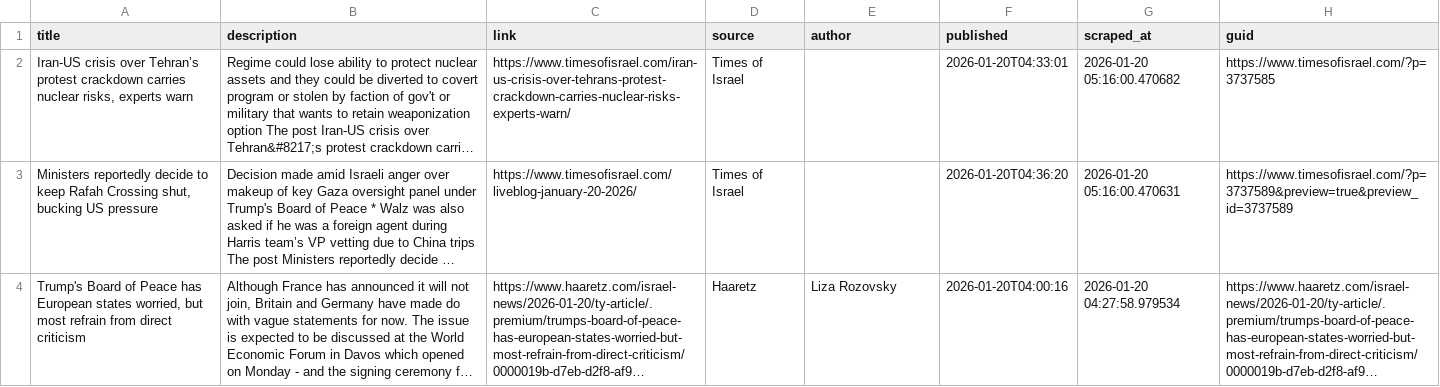
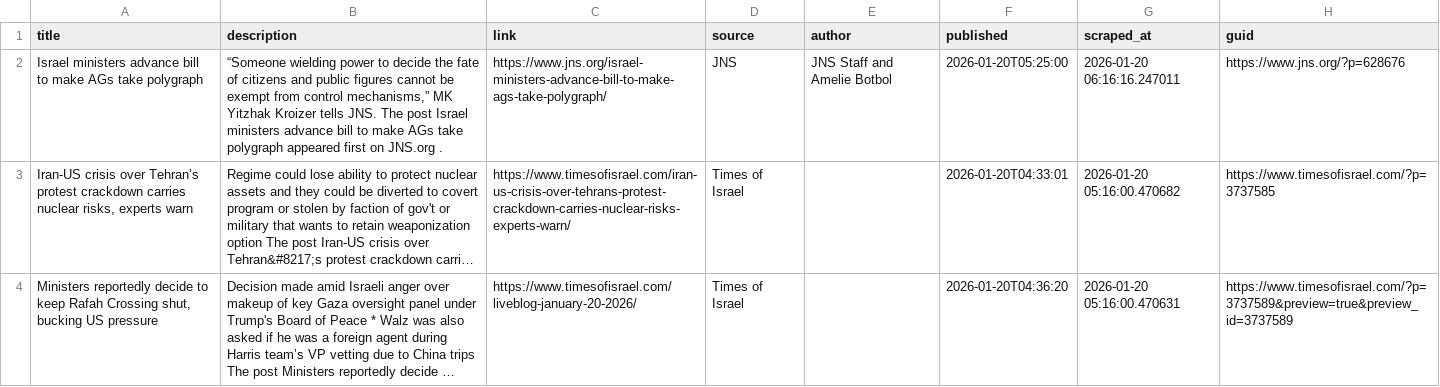
Before and after one commit to jballhalla/jewish-studies-feed, a CSV file: data/memory/news_log.csv, drawn as a sheet; only a part is shown; the shorter side is filled out with more unchanged rows; long unchanged cells end in …; the diff names each change by its address in the sheet, - before the commit and + after, or states it on an @@ line.

```diff
--- a/data/memory/news_log.csv
+++ b/data/memory/news_log.csv
+row 2: Israel ministers advance bill to make AGs take polygraph | “Someone wielding power to decide the fate of citizens and public figures cannot be exempt from control mechanisms,” MK Yitzhak Kroizer tells JNS. The post Israel ministers advance bill to make AGs take polygraph appeared first on JNS.org . | https://www.jns.org/israel-ministers-advance-bill-to-make-ags-take-polygraph/ | JNS | JNS Staff and Amelie Botbol | 2026-01-20T05:25:00 | 2026-01-20 06:16:16.247011 | https://www.jns.org/?p=628676
```
